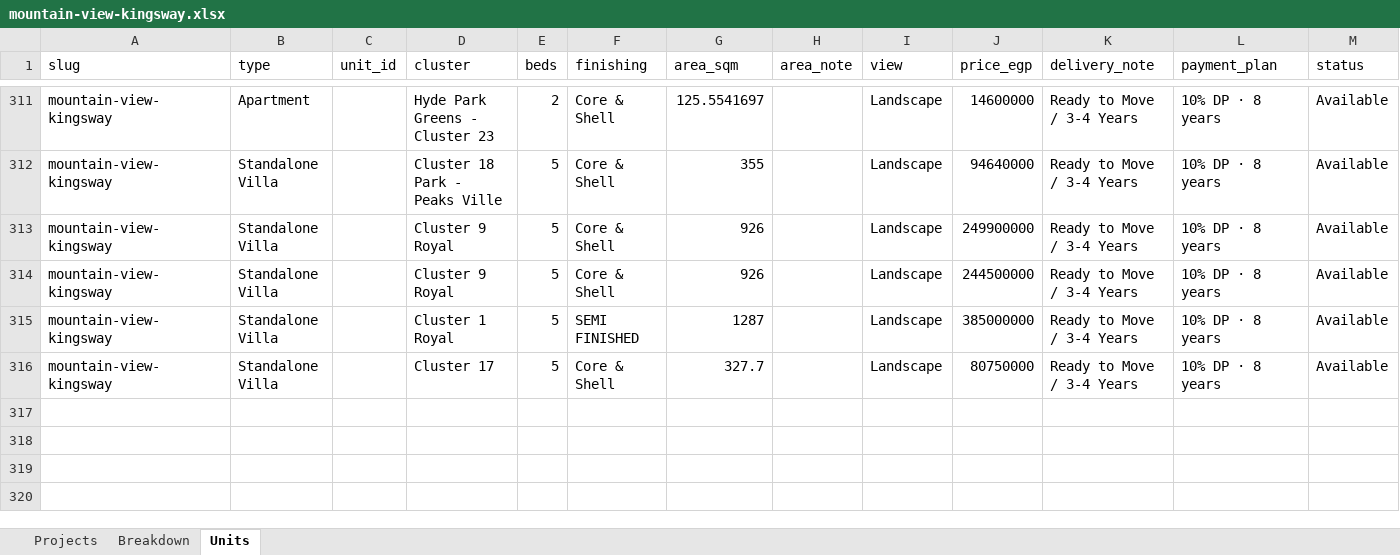
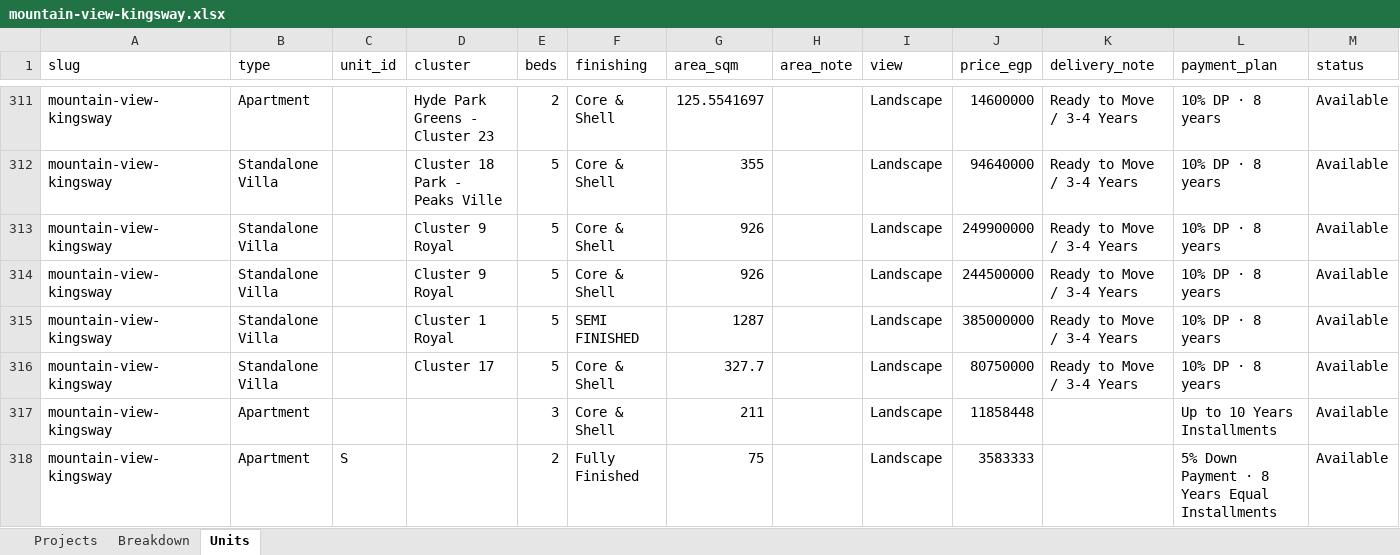
Before and after one commit to es2023020/map12, an Excel workbook: data/availability/projects/mountain-view/mountain-view-kingsway.xlsx, sheet Units, drawn as a sheet; only a part is shown, gaps mark what is left out; values as stored, in another font and other column widths than the file's, no borders; the diff names each change by its address in the sheet, - before the commit and + after, or states it on an @@ line.

```diff
--- a/data/availability/projects/mountain-view/mountain-view-kingsway.xlsx (sheet Units)
+++ b/data/availability/projects/mountain-view/mountain-view-kingsway.xlsx (sheet Units)
+row 317: mountain-view-kingsway | Apartment |  |  | 3 | Core & Shell | 211 |  | Landscape | 11858448 |  | Up to 10 Years Installments | Available
+row 318: mountain-view-kingsway | Apartment | S |  | 2 | Fully Finished | 75 |  | Landscape | 3583333 |  | 5% Down Payment · 8 Years Equal Installments | Available
```
Also changed, not shown: sheet Breakdown, sheet Projects, data/availability/projects/city-edge-developments/new-garden-city-r5.xlsx, data/availability/projects/misr-italia-properties/kai-sokhna.xlsx, 19 other files.
